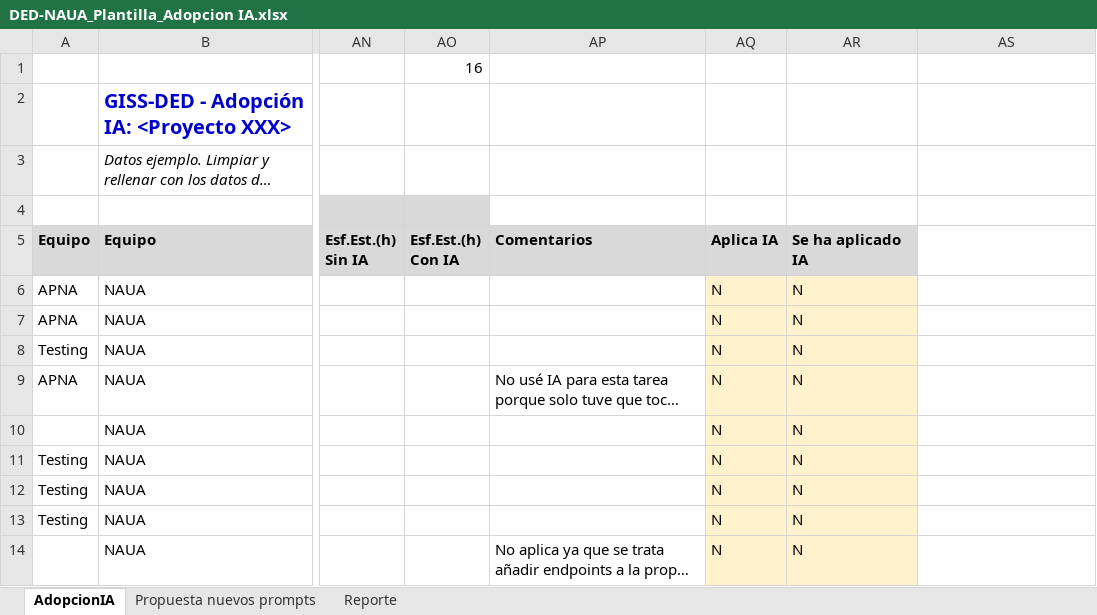
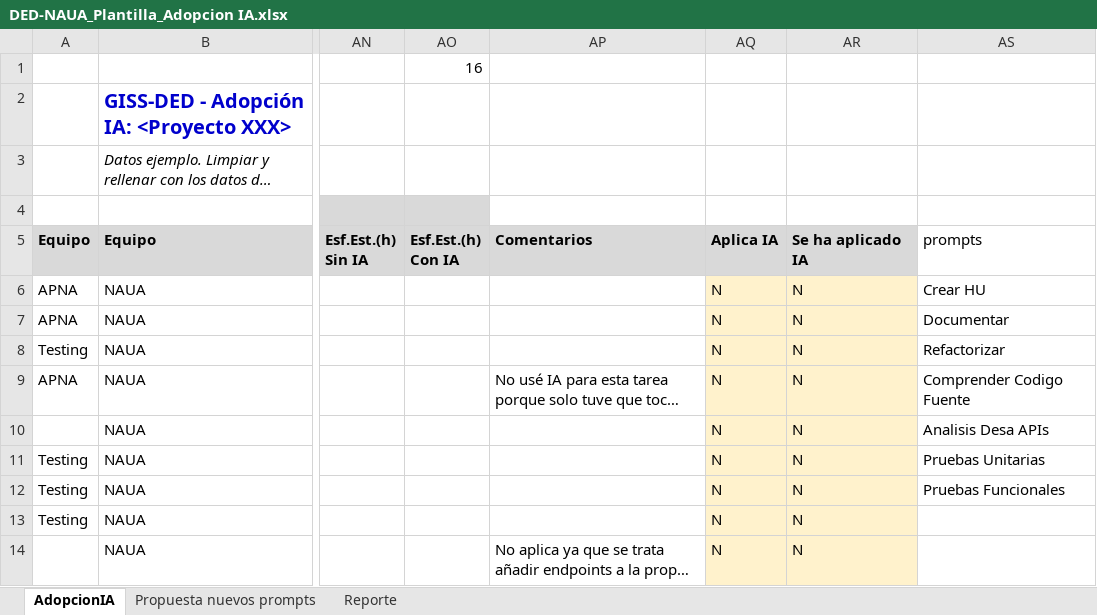
Before and after one commit to bjabinn/estimacionIA_jdk21, an Excel workbook: script_master_data_beltran/ficherosExcelOrigen/DED-NAUA_Plantilla_Adopcion IA.xlsx, sheet AdopcionIA, drawn as a sheet; only a part is shown, gaps mark what is left out; long unchanged cells end in …; values as stored, in another font and other column widths than the file's, no borders; conditional formats not drawn; the diff names each change by its address in the sheet, - before the commit and + after, or states it on an @@ line.

Commit message:
Daniel Cambios de main.py, introduccion prompts, ausencia medicion_prompts

```diff
--- a/script_master_data_beltran/ficherosExcelOrigen/DED-NAUA_Plantilla_Adopcion IA.xlsx (sheet AdopcionIA)
+++ b/script_master_data_beltran/ficherosExcelOrigen/DED-NAUA_Plantilla_Adopcion IA.xlsx (sheet AdopcionIA)
-AS5: (empty)
+AS5: prompts
-AS6: (empty)
+AS6: Crear HU
-AS7: (empty)
+AS7: Documentar
-AS8: (empty)
+AS8: Refactorizar
-AS9: (empty)
+AS9: Comprender Codigo Fuente
-AS10: (empty)
+AS10: Analisis Desa APIs
-AS11: (empty)
+AS11: Pruebas Unitarias
-AS12: (empty)
+AS12: Pruebas Funcionales
```
Also changed, not shown: 6 other files.
